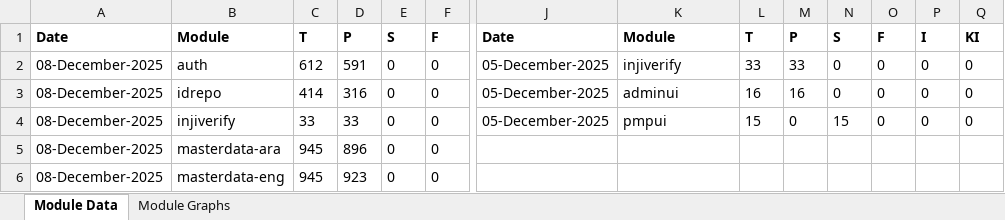
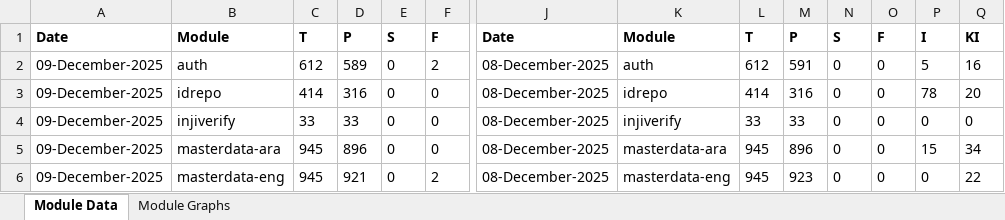
Before and after one commit to mosip/test-management, an Excel workbook: minio-report-tracker/xlxs/released.xlsx, sheet Module Data, drawn as a sheet; only a part is shown, gaps mark what is left out; values as stored, in another font and other column widths than the file's, no borders; the diff covers the shown part only; the diff names each change by its address in the sheet, - before the commit and + after, or states it on an @@ line.

```diff
--- a/minio-report-tracker/xlxs/released.xlsx (sheet Module Data)
+++ b/minio-report-tracker/xlxs/released.xlsx (sheet Module Data)
-A2:A6: 08-December-2025
+A2:A6: 09-December-2025
-D2: 591
+D2: 589
-F2: 0
+F2: 2
-J2:J4: 05-December-2025
+J2:J4: 08-December-2025
-K2: injiverify
+K2: auth
-L2: 33
+L2: 612
-M2: 33
+M2: 591
-P2: 0
+P2: 5
-Q2: 0
+Q2: 16
-K3: adminui
+K3: idrepo
-L3: 16
+L3: 414
-M3: 16
+M3: 316
-P3: 0
+P3: 78
-Q3: 0
+Q3: 20
-K4: pmpui
+K4: injiverify
-L4: 15
+L4: 33
-M4: 0
+M4: 33
-N4: 15
+N4: 0
-J5:J6: (empty)
+J5:J6: 08-December-2025
-K5: (empty)
+K5: masterdata-ara
-L5:L6: (empty)
+L5:L6: 945
-M5: (empty)
+M5: 896
-N5:N6: (empty)
+N5:N6: 0
-O5:O6: (empty)
+O5:O6: 0
-P5: (empty)
+P5: 15
-Q5: (empty)
+Q5: 34
-D6: 923
+D6: 921
-F6: 0
+F6: 2
-K6: (empty)
+K6: masterdata-eng
-M6: (empty)
+M6: 923
-P6: (empty)
+P6: 0
-Q6: (empty)
+Q6: 22
```
Also changed, not shown: 106 edited cells elsewhere in this sheet, charts or pictures, minio-report-tracker/xlxs/cellbox21.xlsx, minio-report-tracker/xlxs/collab.xlsx, 8 other files.
